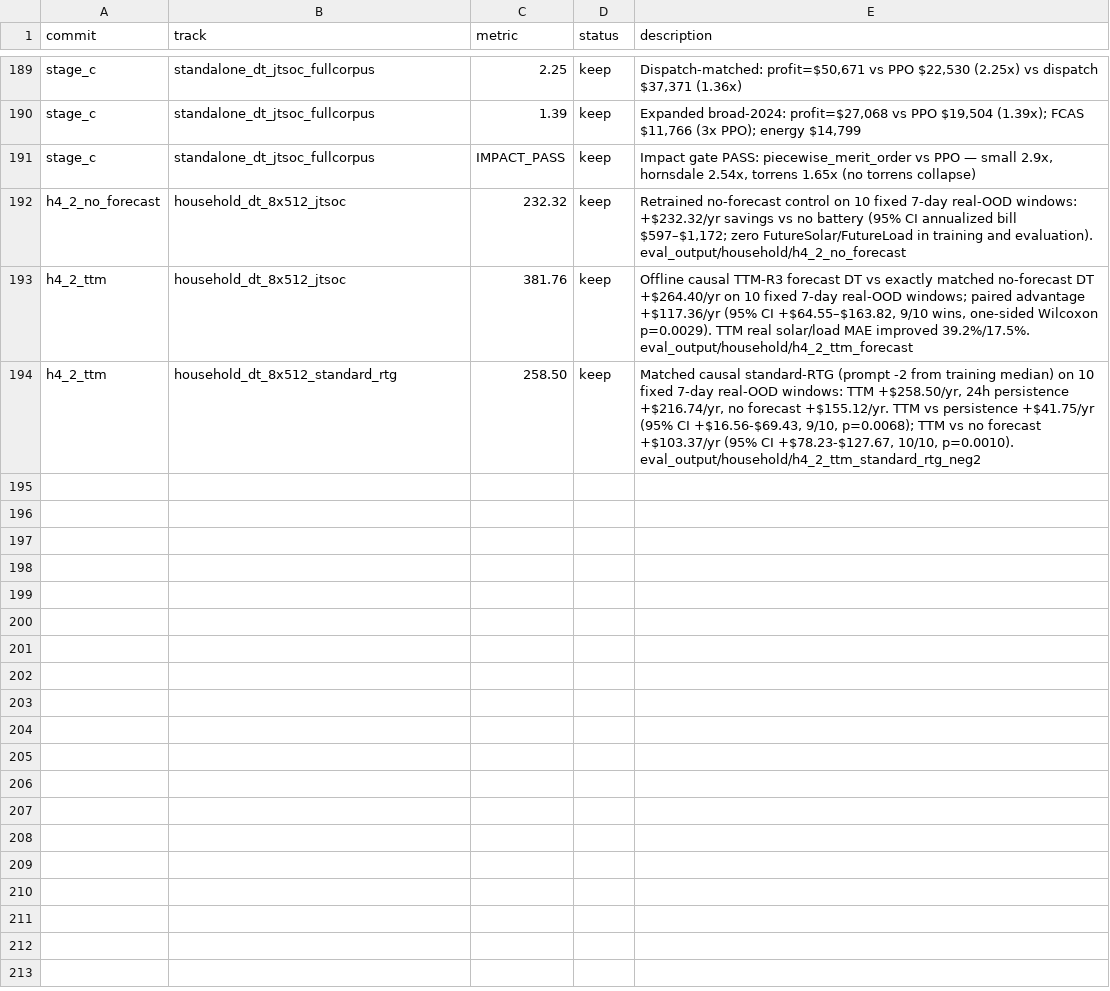
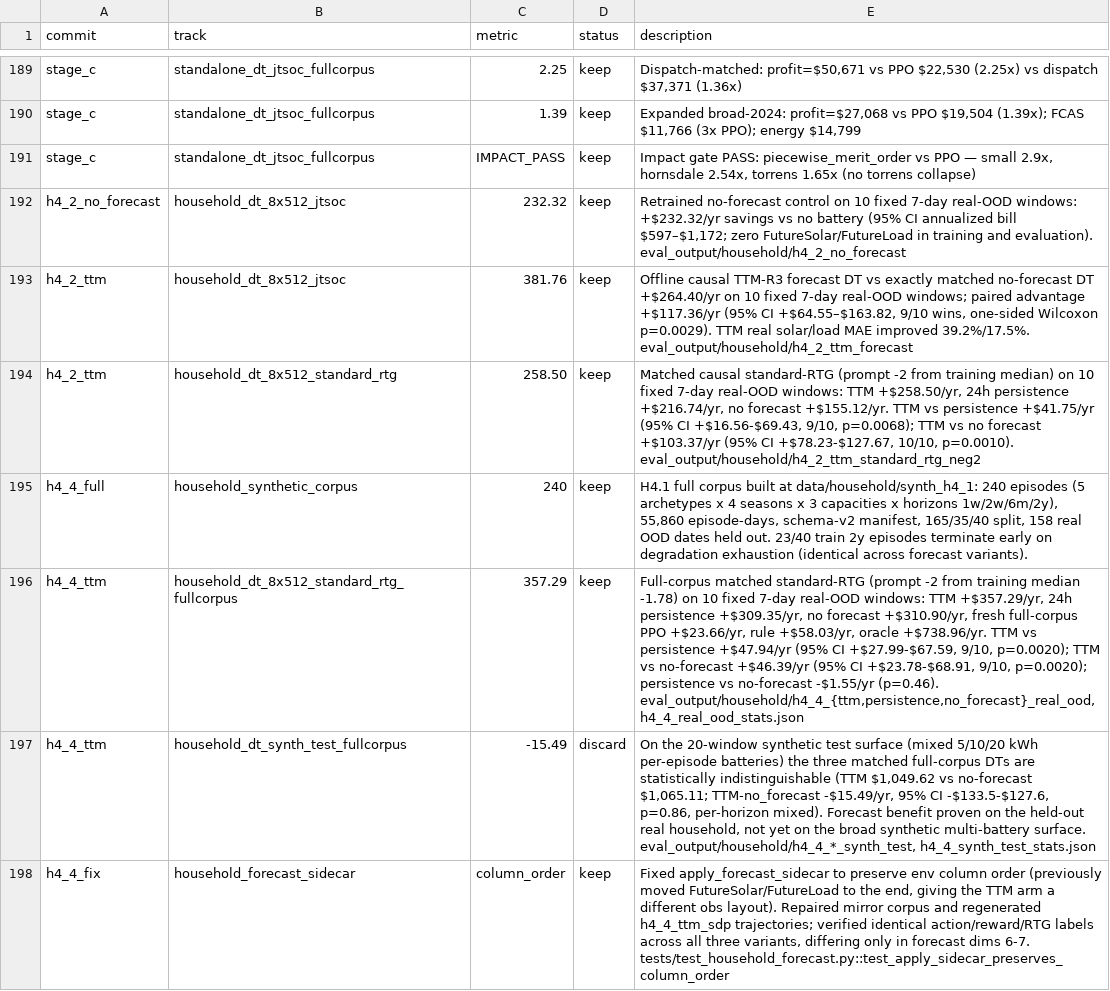
Before and after one commit to mrvictoru/energydecision, a TSV file: results.tsv, drawn as a sheet; only a part is shown, gaps mark what is left out; the diff names each change by its address in the sheet, - before the commit and + after, or states it on an @@ line.

```diff
--- a/results.tsv
+++ b/results.tsv
+row 195: h4_4_full | household_synthetic_corpus | 240 | keep | H4.1 full corpus built at data/household/synth_h4_1: 240 episodes (5 archetypes x 4 seasons x 3 capacities x horizons 1w/2w/6m/2y), 55,860 episode-days, schema-v2 manifest, 165/35/40 split, 158 real OOD dates held out. 23/40 train 2y episodes terminate early on degradation exhaustion (identical across forecast variants).
+row 196: h4_4_ttm | household_dt_8x512_standard_rtg_fullcorpus | 357.29 | keep | Full-corpus matched standard-RTG (prompt -2 from training median -1.78) on 10 fixed 7-day real-OOD windows: TTM +$357.29/yr, 24h persistence +$309.35/yr, no forecast +$310.90/yr, fresh full-corpus PPO +$23.66/yr, rule +$58.03/yr, oracle +$738.96/yr. TTM vs persistence +$47.94/yr (95% CI +$27.99-$67.59, 9/10, p=0.0020); TTM vs no-forecast +$46.39/yr (95% CI +$23.78-$68.91, 9/10, p=0.0020); persistence vs no-forecast -$1.55/yr (p=0.46). eval_output/household/h4_4_{ttm,persistence,no_forecast}_real_ood, h4_4_real_ood_stats.json
+row 197: h4_4_ttm | household_dt_synth_test_fullcorpus | -15.49 | discard | On the 20-window synthetic test surface (mixed 5/10/20 kWh per-episode batteries) the three matched full-corpus DTs are statistically indistinguishable (TTM $1,049.62 vs no-forecast $1,065.11; TTM-no_forecast -$15.49/yr, 95% CI -$133.5-$127.6, p=0.86, per-horizon mixed). Forecast benefit proven on the held-out real household, not yet on the broad synthetic multi-battery surface. eval_output/household/h4_4_*_synth_test, h4_4_synth_test_stats.json
+row 198: h4_4_fix | household_forecast_sidecar | column_order | keep | Fixed apply_forecast_sidecar to preserve env column order (previously moved FutureSolar/FutureLoad to the end, giving the TTM arm a different obs layout). Repaired mirror corpus and regenerated h4_4_ttm_sdp trajectories; verified identical action/reward/RTG labels across all three variants, differing only in forecast dims 6-7. tests/test_household_forecast.py::test_apply_sidecar_preserves_column_order
```
Also changed, not shown: 9 other files.
